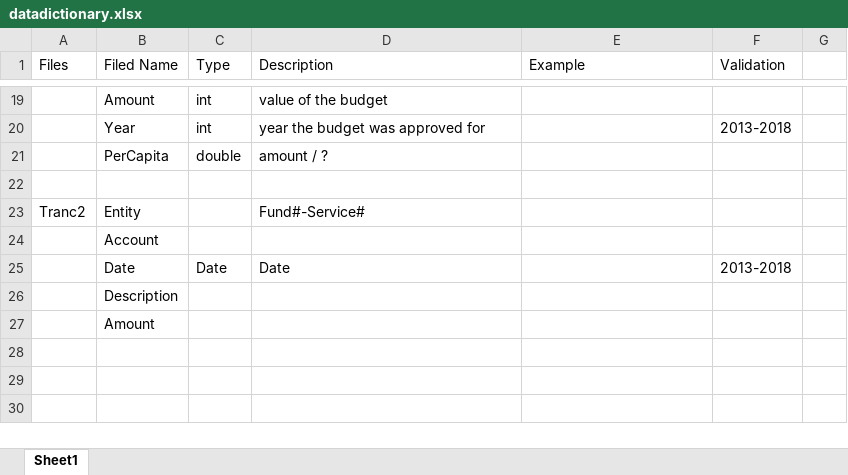
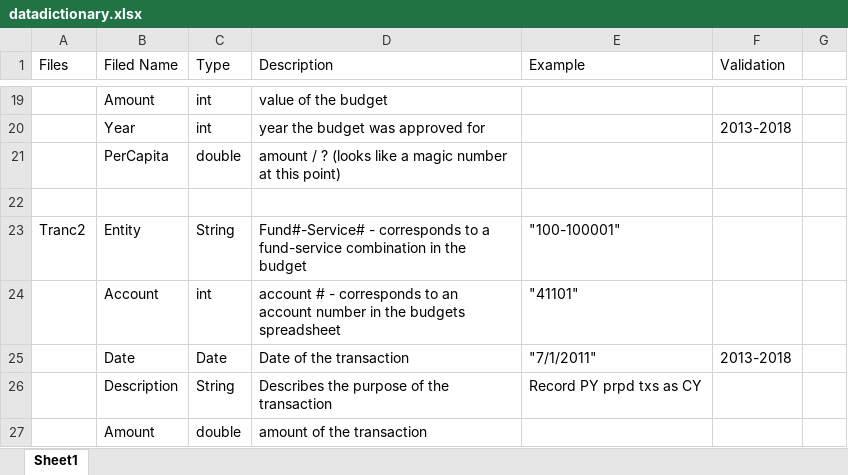
Before and after one commit to UNCG-CSE/Guilford_Financial, an Excel workbook: docs/datadictionary.xlsx, sheet Sheet1, drawn as a sheet; only a part is shown, gaps mark what is left out; values as stored, in another font and other column widths than the file's, no borders; the diff names each change by its address in the sheet, - before the commit and + after, or states it on an @@ line.

Commit message:
completed data dictionary

```diff
--- a/docs/datadictionary.xlsx (sheet Sheet1)
+++ b/docs/datadictionary.xlsx (sheet Sheet1)
-D21 (Description): amount / ?
+D21 (Description): amount / ? (looks like a magic number at this point)
-C23 (Type): (empty)
+C23 (Type): String
-D23 (Description): Fund#-Service#
+D23 (Description): Fund#-Service# - corresponds to a fund-service combination in the budget
-E23 (Example): (empty)
+E23 (Example): "100-100001"
-C24 (Type): (empty)
+C24 (Type): int
-D24 (Description): (empty)
+D24 (Description): account # - corresponds to an account number in the budgets spreadsheet
-E24 (Example): (empty)
+E24 (Example): "41101"
-D25 (Description): Date
+D25 (Description): Date of the transaction
-E25 (Example): (empty)
+E25 (Example): "7/1/2011"
-C26 (Type): (empty)
+C26 (Type): String
-D26 (Description): (empty)
+D26 (Description): Describes the purpose of the transaction
-E26 (Example): (empty)
+E26 (Example): Record PY prpd txs as CY
-C27 (Type): (empty)
+C27 (Type): double
-D27 (Description): (empty)
+D27 (Description): amount of the transaction
```
